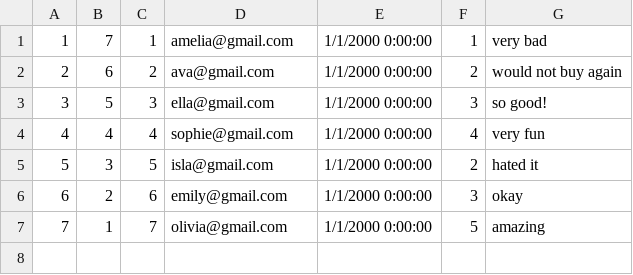
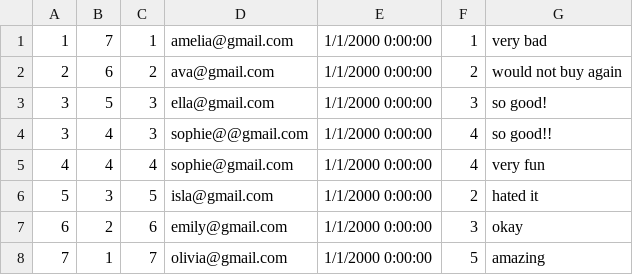
Before and after one commit to SarHab78/mini-amazon, a CSV file: db/data/review_sample_DB_-_Sheet1.csv, drawn as a sheet.

Commit message:
updates to review prod table, db, created users reviews pages to debug

```diff
--- a/db/data/review_sample_DB_-_Sheet1.csv
+++ b/db/data/review_sample_DB_-_Sheet1.csv
@@ -3,2 +3,3 @@
 3,5,3,ella@gmail.com,1/1/2000 0:00:00,3,so good!
+3,4,3,sophie@@gmail.com,1/1/2000 0:00:00,4,so good!!
 4,4,4,sophie@gmail.com,1/1/2000 0:00:00,4,very fun
```
Also changed, not shown: 7 other files.
